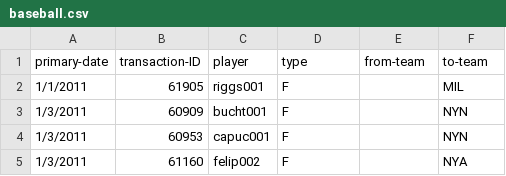
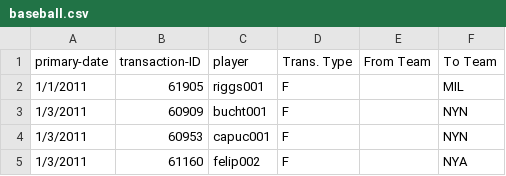
Before and after one commit to adilyalcin/Keshif, a CSV file: demo/data/baseball.csv, drawn as a sheet; only a part is shown.

```diff
--- a/demo/data/baseball.csv
+++ b/demo/data/baseball.csv
@@ -1,2 +1,2 @@
-primary-date,transaction-ID,player,type,from-team,to-team
+primary-date,transaction-ID,player,Trans. Type,From Team,To Team
 1/1/2011,61905,riggs001,F,,MIL
```
Also changed, not shown: demo/data/flags.csv, demo/data/tablets.csv, 15 other files.
